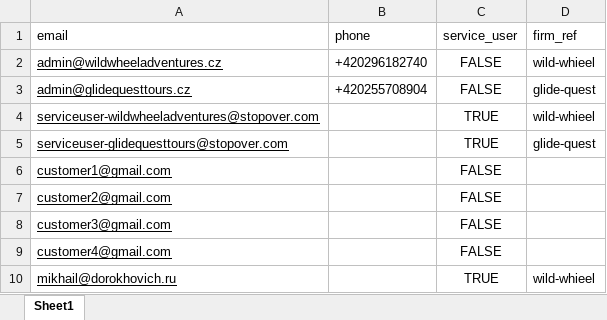
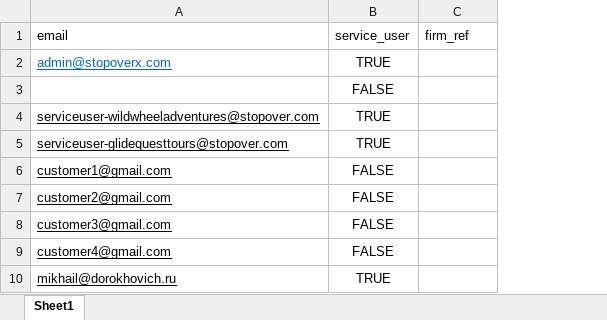
Before and after one commit to stopover-org/stopover, an Excel workbook: graphql/db/users.xlsx, sheet Sheet1, drawn as a sheet; values as stored, in another font and other column widths than the file's, no borders; removed rows and columns are numbered as before the commit, all else as after; the diff names each change by its address in the sheet, - before the commit and + after, or states it on an @@ line.

Commit message:
wip: changed firms/users seed

```diff
--- a/graphql/db/users.xlsx (sheet Sheet1)
+++ b/graphql/db/users.xlsx (sheet Sheet1)
-column B (phone), empty
-row 2: admin@wildwheeladventures.cz | +420296182740 | FALSE | wild-whieel
-row 3: admin@glidequesttours.cz | +420255708904 | FALSE | glide-quest
+row 2: admin@stopoverx.com | TRUE
+row 3:  | FALSE
-C4 (firm_ref): wild-whieel
+C4 (firm_ref): (empty)
-C5 (firm_ref): glide-quest
+C5 (firm_ref): (empty)
-C10 (firm_ref): wild-whieel
+C10 (firm_ref): (empty)
```
Also changed, not shown: graphql/db/firms.xlsx, 22 other files.
